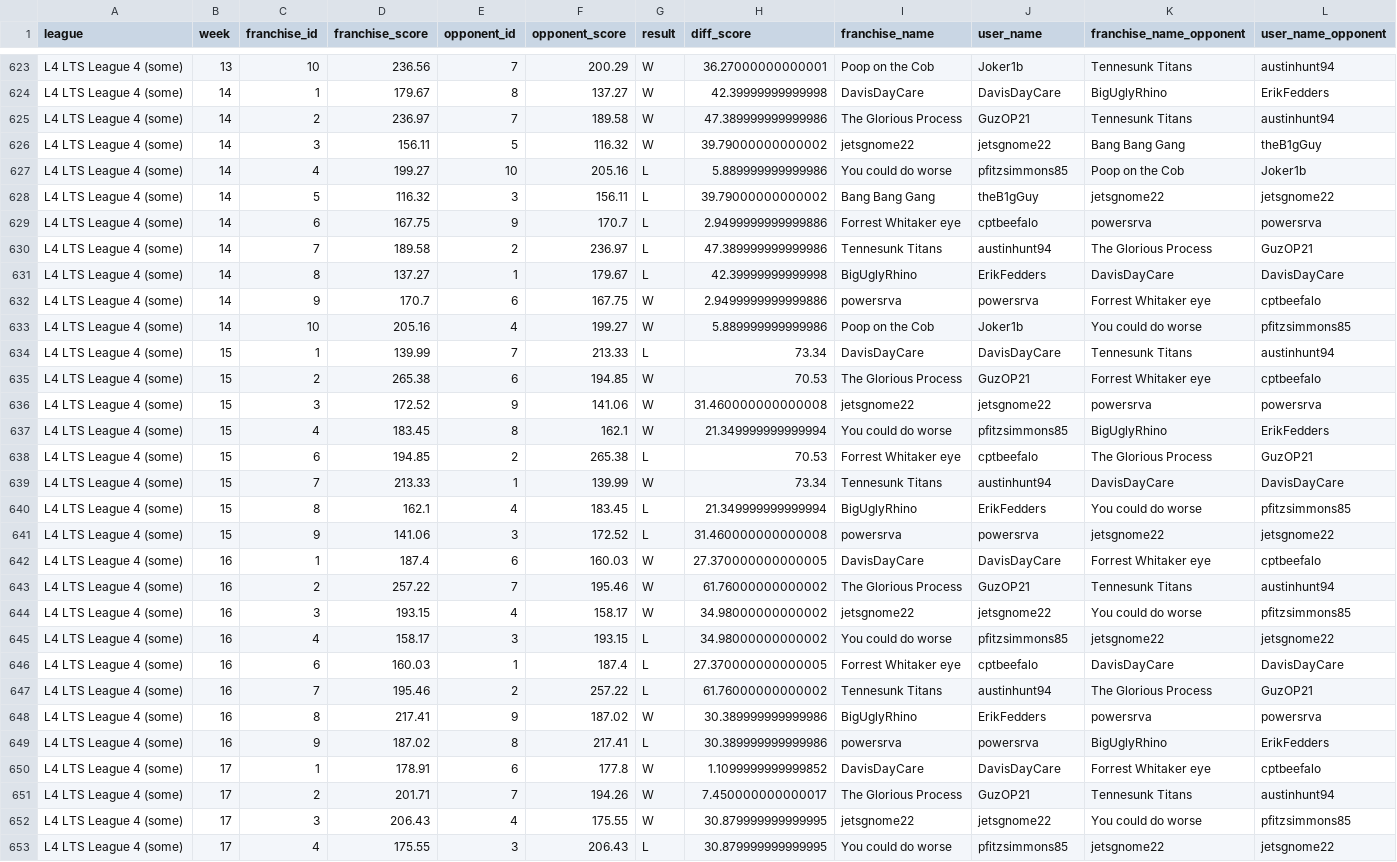
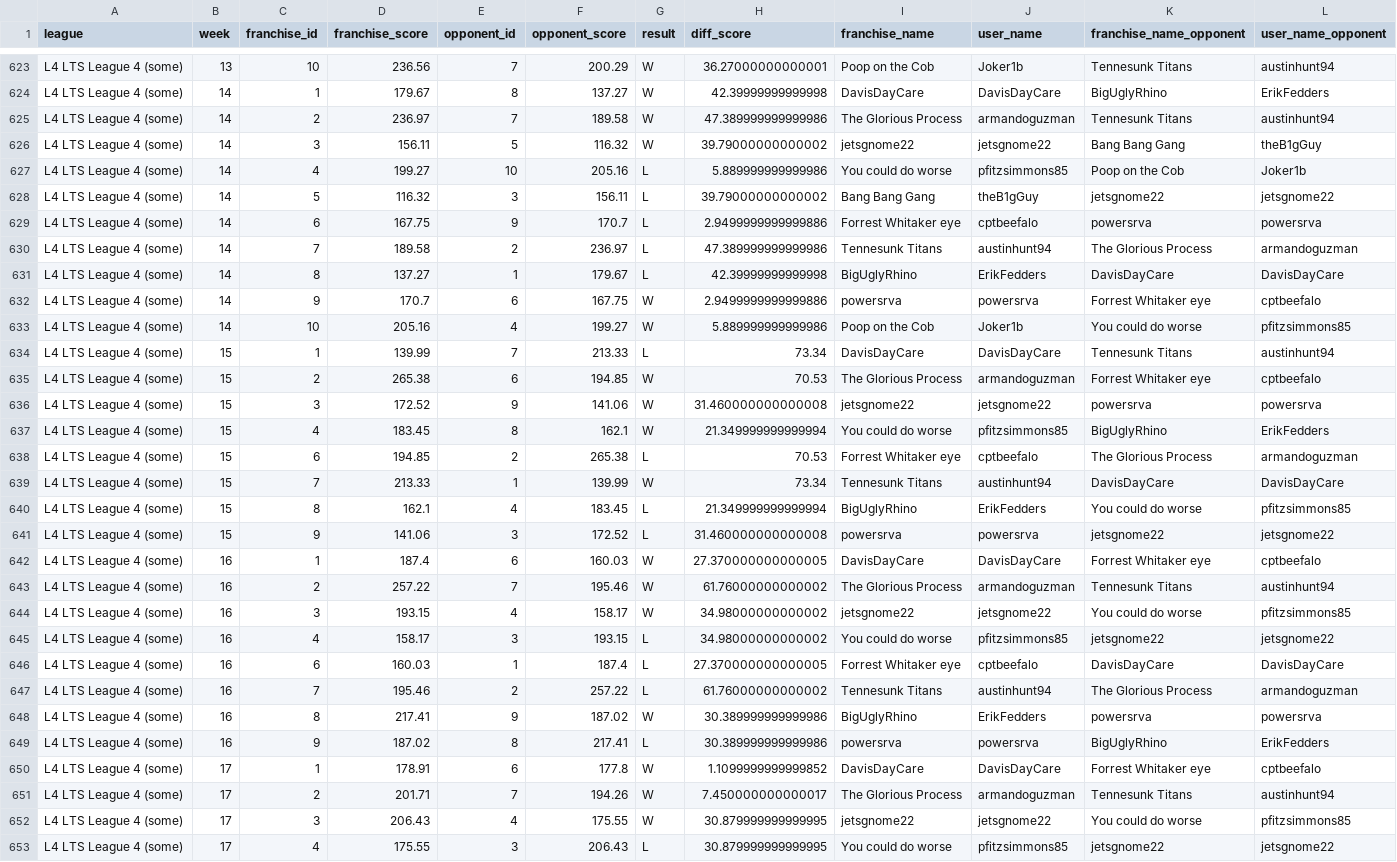
Before and after one commit to matthewdwood82/LTS-Bowl-2023, a CSV file: dat/df_scores.csv, drawn as a sheet; only a part is shown, gaps mark what is left out; the diff covers the shown part only.

```diff
--- a/dat/df_scores.csv
+++ b/dat/df_scores.csv
@@ -624,3 +624,3 @@ L4 LTS League 4 (some),13,10,236.56,7,200.29,W,36.27000000000001,Poop on the Cob
 L4 LTS League 4 (some),14,1,179.67,8,137.27,W,42.39999999999998,DavisDayCare,DavisDayCare,BigUglyRhino,ErikFedders
-L4 LTS League 4 (some),14,2,236.97,7,189.58,W,47.389999999999986,The Glorious Process,GuzOP21,Tennesunk Titans,austinhunt94
+L4 LTS League 4 (some),14,2,236.97,7,189.58,W,47.389999999999986,The Glorious Process,armandoguzman,Tennesunk Titans,austinhunt94
 L4 LTS League 4 (some),14,3,156.11,5,116.32,W,39.79000000000002,jetsgnome22,jetsgnome22,Bang Bang Gang,theB1gGuy
@@ -629,3 +629,3 @@ L4 LTS League 4 (some),14,5,116.32,3,156.11,L,39.79000000000002,Bang Bang Gang,t
 L4 LTS League 4 (some),14,6,167.75,9,170.7,L,2.9499999999999886,Forrest Whitaker eye,cptbeefalo,powersrva,powersrva
-L4 LTS League 4 (some),14,7,189.58,2,236.97,L,47.389999999999986,Tennesunk Titans,austinhunt94,The Glorious Process,GuzOP21
+L4 LTS League 4 (some),14,7,189.58,2,236.97,L,47.389999999999986,Tennesunk Titans,austinhunt94,The Glorious Process,armandoguzman
 L4 LTS League 4 (some),14,8,137.27,1,179.67,L,42.39999999999998,BigUglyRhino,ErikFedders,DavisDayCare,DavisDayCare
@@ -634,6 +634,6 @@ L4 LTS League 4 (some),14,10,205.16,4,199.27,W,5.889999999999986,Poop on the Cob
 L4 LTS League 4 (some),15,1,139.99,7,213.33,L,73.34,DavisDayCare,DavisDayCare,Tennesunk Titans,austinhunt94
-L4 LTS League 4 (some),15,2,265.38,6,194.85,W,70.53,The Glorious Process,GuzOP21,Forrest Whitaker eye,cptbeefalo
+L4 LTS League 4 (some),15,2,265.38,6,194.85,W,70.53,The Glorious Process,armandoguzman,Forrest Whitaker eye,cptbeefalo
 L4 LTS League 4 (some),15,3,172.52,9,141.06,W,31.460000000000008,jetsgnome22,jetsgnome22,powersrva,powersrva
 L4 LTS League 4 (some),15,4,183.45,8,162.1,W,21.349999999999994,You could do worse,pfitzsimmons85,BigUglyRhino,ErikFedders
-L4 LTS League 4 (some),15,6,194.85,2,265.38,L,70.53,Forrest Whitaker eye,cptbeefalo,The Glorious Process,GuzOP21
+L4 LTS League 4 (some),15,6,194.85,2,265.38,L,70.53,Forrest Whitaker eye,cptbeefalo,The Glorious Process,armandoguzman
 L4 LTS League 4 (some),15,7,213.33,1,139.99,W,73.34,Tennesunk Titans,austinhunt94,DavisDayCare,DavisDayCare
@@ -642,3 +642,3 @@ L4 LTS League 4 (some),15,9,141.06,3,172.52,L,31.460000000000008,powersrva,power
 L4 LTS League 4 (some),16,1,187.4,6,160.03,W,27.370000000000005,DavisDayCare,DavisDayCare,Forrest Whitaker eye,cptbeefalo
-L4 LTS League 4 (some),16,2,257.22,7,195.46,W,61.76000000000002,The Glorious Process,GuzOP21,Tennesunk Titans,austinhunt94
+L4 LTS League 4 (some),16,2,257.22,7,195.46,W,61.76000000000002,The Glorious Process,armandoguzman,Tennesunk Titans,austinhunt94
 L4 LTS League 4 (some),16,3,193.15,4,158.17,W,34.98000000000002,jetsgnome22,jetsgnome22,You could do worse,pfitzsimmons85
@@ -646,3 +646,3 @@ L4 LTS League 4 (some),16,4,158.17,3,193.15,L,34.98000000000002,You could do wor
 L4 LTS League 4 (some),16,6,160.03,1,187.4,L,27.370000000000005,Forrest Whitaker eye,cptbeefalo,DavisDayCare,DavisDayCare
-L4 LTS League 4 (some),16,7,195.46,2,257.22,L,61.76000000000002,Tennesunk Titans,austinhunt94,The Glorious Process,GuzOP21
+L4 LTS League 4 (some),16,7,195.46,2,257.22,L,61.76000000000002,Tennesunk Titans,austinhunt94,The Glorious Process,armandoguzman
 L4 LTS League 4 (some),16,8,217.41,9,187.02,W,30.389999999999986,BigUglyRhino,ErikFedders,powersrva,powersrva
@@ -650,3 +650,3 @@ L4 LTS League 4 (some),16,9,187.02,8,217.41,L,30.389999999999986,powersrva,power
 L4 LTS League 4 (some),17,1,178.91,6,177.8,W,1.1099999999999852,DavisDayCare,DavisDayCare,Forrest Whitaker eye,cptbeefalo
-L4 LTS League 4 (some),17,2,201.71,7,194.26,W,7.450000000000017,The Glorious Process,GuzOP21,Tennesunk Titans,austinhunt94
+L4 LTS League 4 (some),17,2,201.71,7,194.26,W,7.450000000000017,The Glorious Process,armandoguzman,Tennesunk Titans,austinhunt94
 L4 LTS League 4 (some),17,3,206.43,4,175.55,W,30.879999999999995,jetsgnome22,jetsgnome22,You could do worse,pfitzsimmons85
```
Also changed, not shown: 27 edited cells elsewhere in this file, dat/df_eliminated.csv, dat/df_survived.csv.
